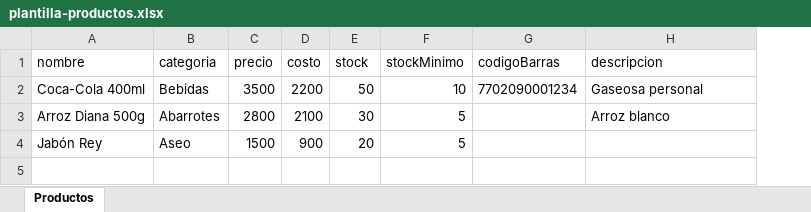
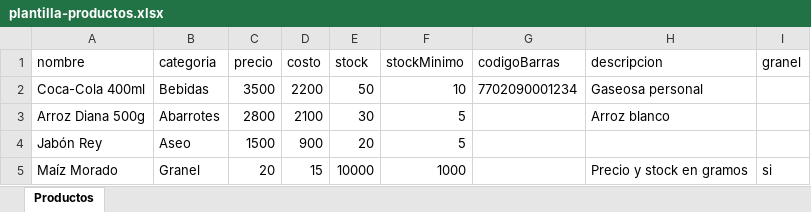
Before and after one commit to powerpospionners-CO/powerpos-pioneers-produccion, an Excel workbook: web/public/plantillas/plantilla-productos.xlsx, sheet Productos, drawn as a sheet; values as stored, in another font and other column widths than the file's, no borders; the diff names each change by its address in the sheet, - before the commit and + after, or states it on an @@ line.

```diff
--- a/web/public/plantillas/plantilla-productos.xlsx (sheet Productos)
+++ b/web/public/plantillas/plantilla-productos.xlsx (sheet Productos)
+column I (granel), empty
+row 5: Maíz Morado | Granel | 20 | 15 | 10000 | 1000 |  | Precio y stock en gramos | si
```
Also changed, not shown: 2 other files.
